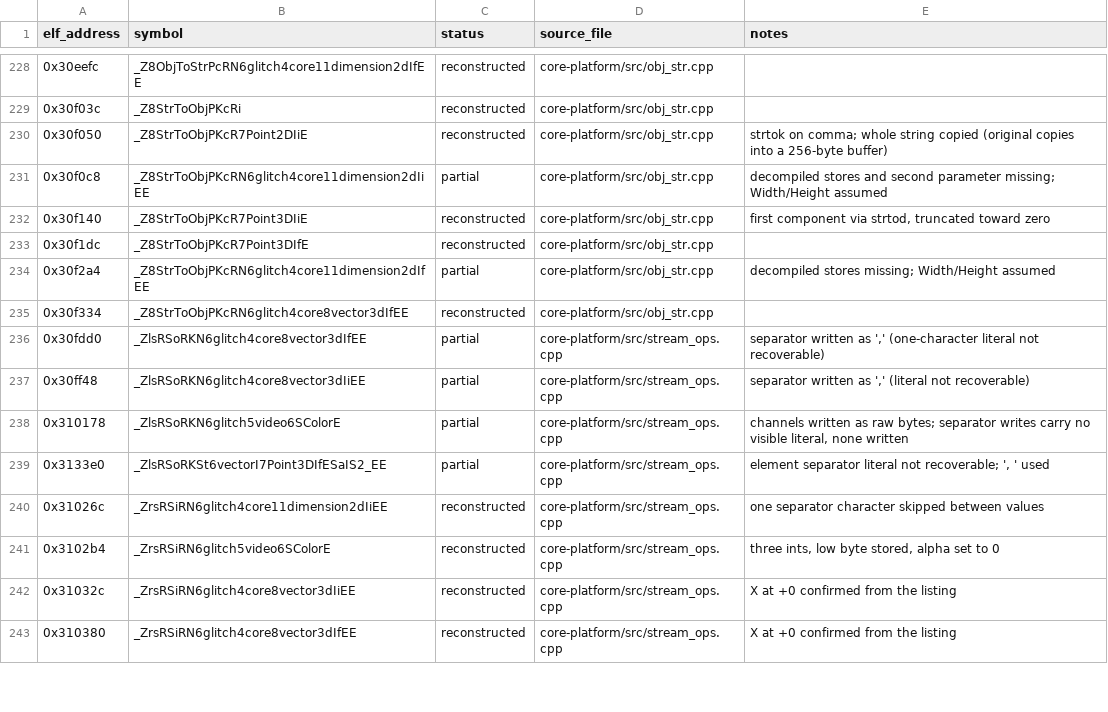
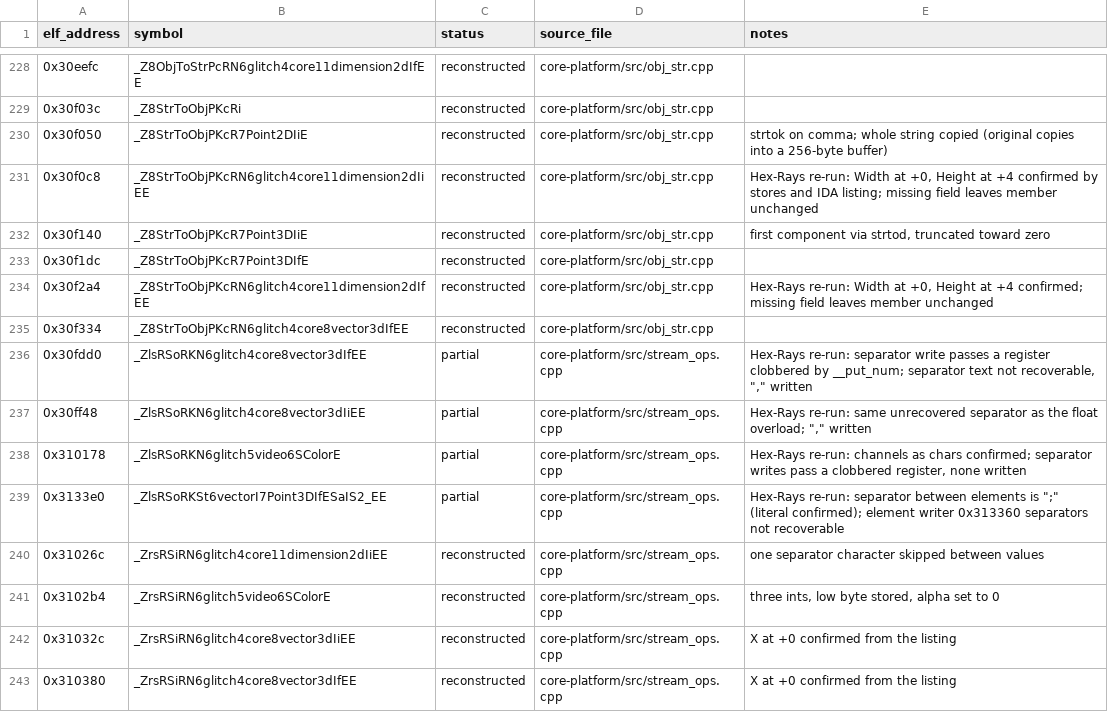
Before and after one commit to AdamCelermajer/DH_sc, a CSV file: port/decomp-reconstruction/core-platform/ledger.csv, drawn as a sheet; only a part is shown, gaps mark what is left out; the diff covers the shown part only.

```diff
--- a/port/decomp-reconstruction/core-platform/ledger.csv
+++ b/port/decomp-reconstruction/core-platform/ledger.csv
@@ -230,11 +230,11 @@ elf_address,symbol,status,source_file,notes
 0x30f050,_Z8StrToObjPKcR7Point2DIiE,reconstructed,core-platform/src/obj_str.cpp,strtok on comma; whole string copied (original copies into a 256-byte buffer)
-0x30f0c8,_Z8StrToObjPKcRN6glitch4core11dimension2dIiEE,partial,core-platform/src/obj_str.cpp,decompiled stores and second parameter missing; Width/Height assumed
+0x30f0c8,_Z8StrToObjPKcRN6glitch4core11dimension2dIiEE,reconstructed,core-platform/src/obj_str.cpp,"Hex-Rays re-run: Width at +0, Height at +4 confirmed by stores and IDA listing; missing field leaves member unchanged"
 0x30f140,_Z8StrToObjPKcR7Point3DIiE,reconstructed,core-platform/src/obj_str.cpp,"first component via strtod, truncated toward zero"
 0x30f1dc,_Z8StrToObjPKcR7Point3DIfE,reconstructed,core-platform/src/obj_str.cpp,
-0x30f2a4,_Z8StrToObjPKcRN6glitch4core11dimension2dIfEE,partial,core-platform/src/obj_str.cpp,decompiled stores missing; Width/Height assumed
+0x30f2a4,_Z8StrToObjPKcRN6glitch4core11dimension2dIfEE,reconstructed,core-platform/src/obj_str.cpp,"Hex-Rays re-run: Width at +0, Height at +4 confirmed; missing field leaves member unchanged"
 0x30f334,_Z8StrToObjPKcRN6glitch4core8vector3dIfEE,reconstructed,core-platform/src/obj_str.cpp,
-0x30fdd0,_ZlsRSoRKN6glitch4core8vector3dIfEE,partial,core-platform/src/stream_ops.cpp,"separator written as ',' (one-character literal not recoverable)"
-0x30ff48,_ZlsRSoRKN6glitch4core8vector3dIiEE,partial,core-platform/src/stream_ops.cpp,"separator written as ',' (literal not recoverable)"
-0x310178,_ZlsRSoRKN6glitch5video6SColorE,partial,core-platform/src/stream_ops.cpp,"channels written as raw bytes; separator writes carry no visible literal, none written"
-0x3133e0,_ZlsRSoRKSt6vectorI7Point3DIfESaIS2_EE,partial,core-platform/src/stream_ops.cpp,"element separator literal not recoverable; ', ' used"
+0x30fdd0,_ZlsRSoRKN6glitch4core8vector3dIfEE,partial,core-platform/src/stream_ops.cpp,"Hex-Rays re-run: separator write passes a register clobbered by __put_num; separator text not recoverable, "","" written"
+0x30ff48,_ZlsRSoRKN6glitch4core8vector3dIiEE,partial,core-platform/src/stream_ops.cpp,"Hex-Rays re-run: same unrecovered separator as the float overload; "","" written"
+0x310178,_ZlsRSoRKN6glitch5video6SColorE,partial,core-platform/src/stream_ops.cpp,"Hex-Rays re-run: channels as chars confirmed; separator writes pass a clobbered register, none written"
+0x3133e0,_ZlsRSoRKSt6vectorI7Point3DIfESaIS2_EE,partial,core-platform/src/stream_ops.cpp,"Hex-Rays re-run: separator between elements is "";"" (literal confirmed); element writer 0x313360 separators not recoverable"
 0x31026c,_ZrsRSiRN6glitch4core11dimension2dIiEE,reconstructed,core-platform/src/stream_ops.cpp,one separator character skipped between values
```
Also changed, not shown: 51 edited cells elsewhere in this file, 13 other files.
